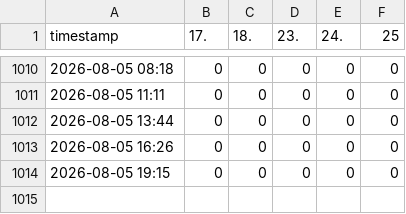
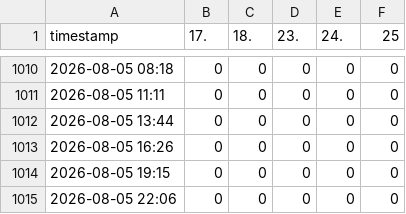
Before and after one commit to JonasHalser/nibelungen_tickets, a CSV file: data/ticket_history.csv, drawn as a sheet; only a part is shown, gaps mark what is left out; the diff names each change by its address in the sheet, - before the commit and + after, or states it on an @@ line.

```diff
--- a/data/ticket_history.csv
+++ b/data/ticket_history.csv
+row 1015: 2026-08-05 22:06 | 0 | 0 | 0 | 0 | 0
```
